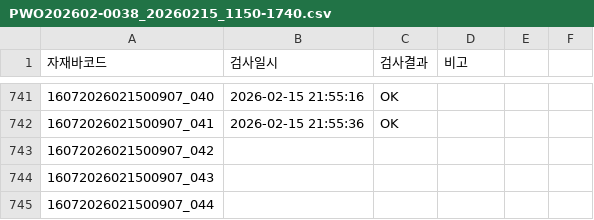
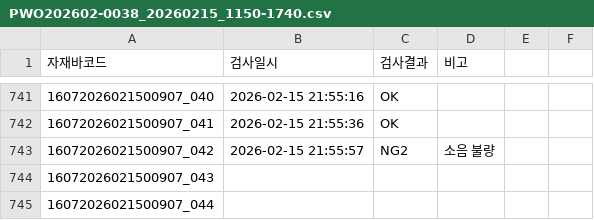
Before and after one commit to samcho93/fandata, a CSV file: Result/20260215/PWO202602-0038_20260215_1150-1740.csv, drawn as a sheet; only a part is shown, gaps mark what is left out.

```diff
--- a/Result/20260215/PWO202602-0038_20260215_1150-1740.csv
+++ b/Result/20260215/PWO202602-0038_20260215_1150-1740.csv
@@ -742,3 +742,3 @@
 16072026021500907_041,2026-02-15 21:55:36,OK,
-16072026021500907_042,,,
+16072026021500907_042,2026-02-15 21:55:57,NG2,소음 불량
 16072026021500907_043,,,
```
Also changed, not shown: 10 other files.
